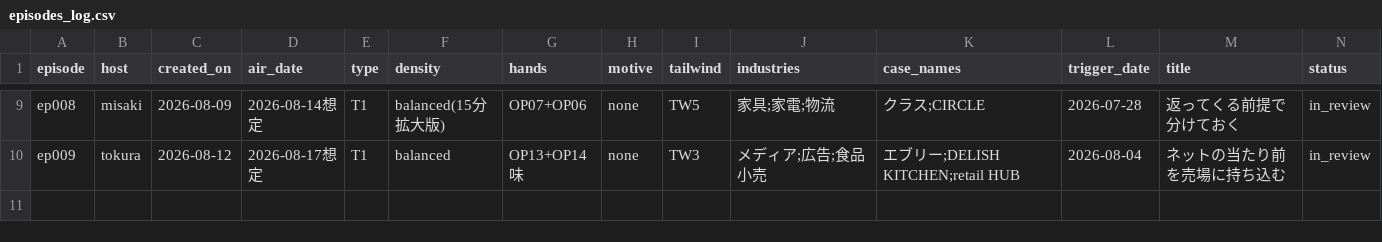
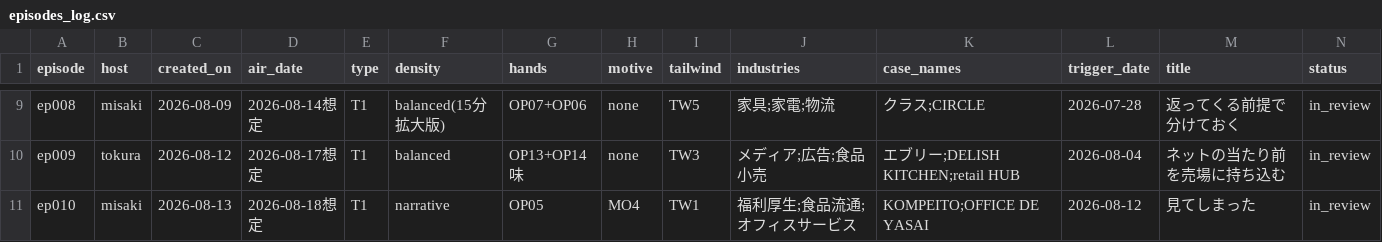
Before and after one commit to AtsushiSaito1980/sonote2026, a CSV file: ledger/episodes_log.csv, drawn as a sheet; only a part is shown, gaps mark what is left out; the diff names each change by its address in the sheet, - before the commit and + after, or states it on an @@ line.

```diff
--- a/ledger/episodes_log.csv
+++ b/ledger/episodes_log.csv
+row 11: ep010 | misaki | 2026-08-13 | 2026-08-18想定 | T1 | narrative | OP05 | MO4 | TW1 | 福利厚生;食品流通;オフィスサービス | KOMPEITO;OFFICE DE YASAI | 2026-08-12 | 見てしまった | in_review
```
Also changed, not shown: 28 other files.
